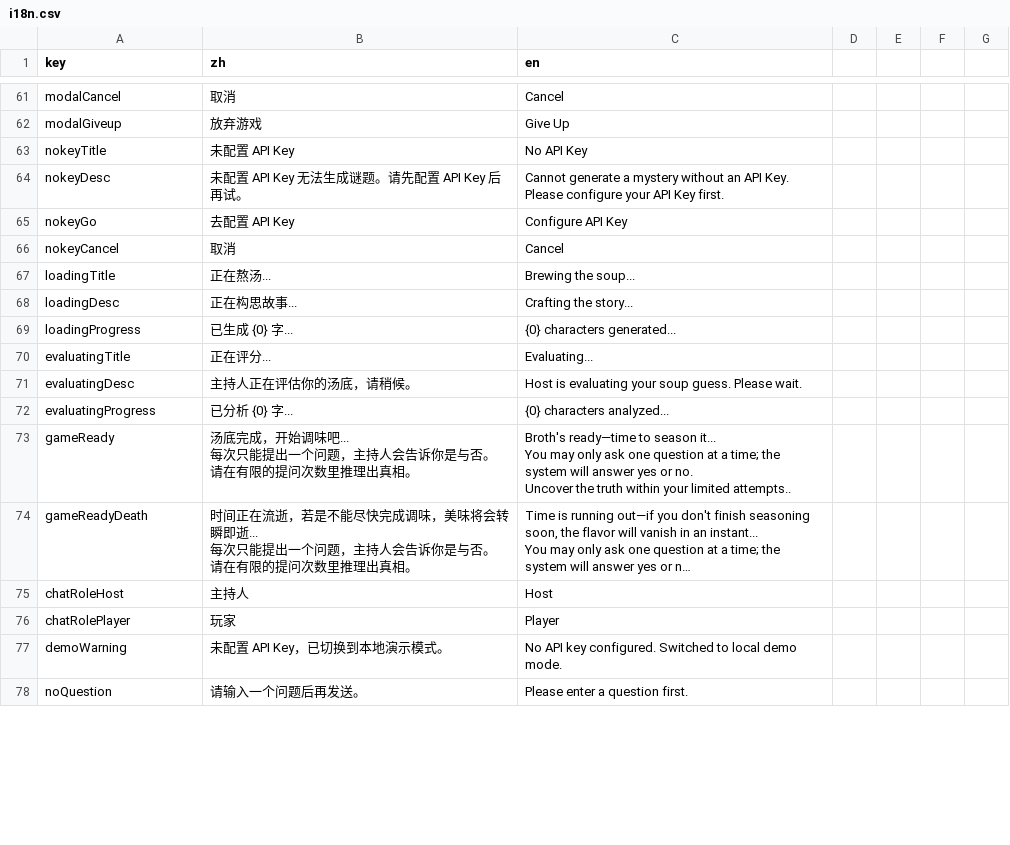
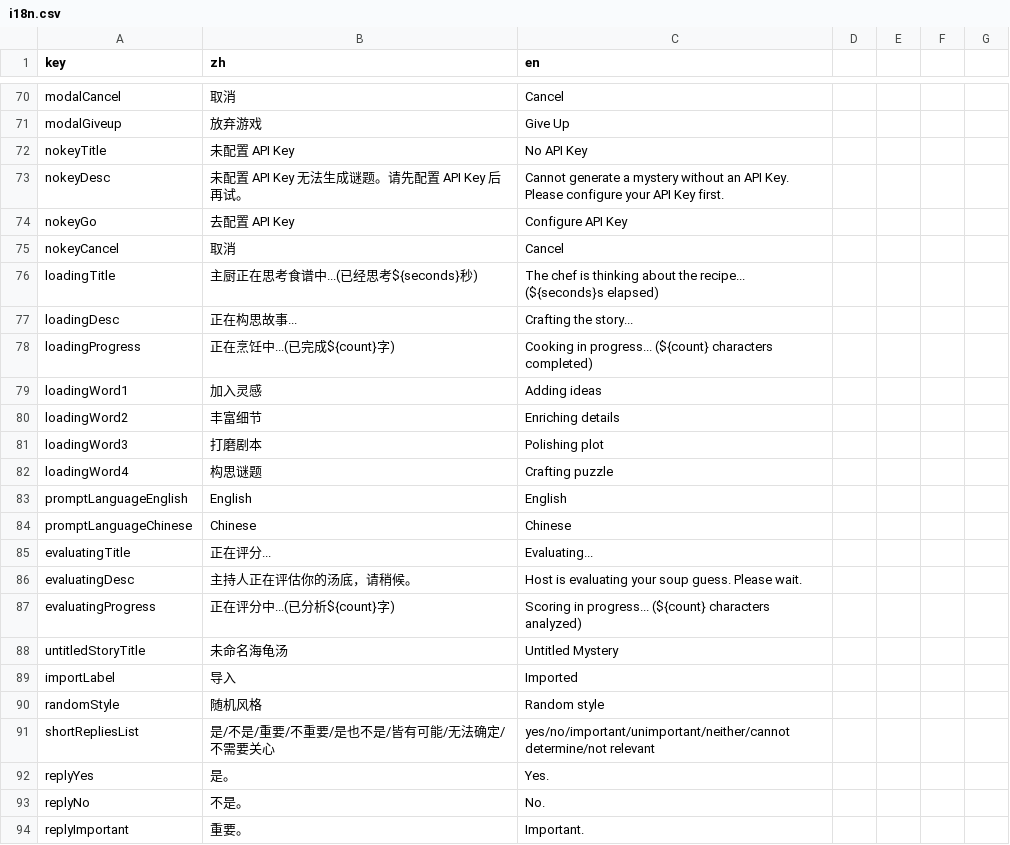
Before and after one commit to nmjxblw/TurtleSoup, a CSV file: i18n.csv, drawn as a sheet; only a part is shown, gaps mark what is left out; the shorter side is filled out with more unchanged rows; long unchanged cells end in …; the diff covers the shown part only.

```diff
--- a/i18n.csv
+++ b/i18n.csv
@@ -72,7 +81,20 @@ nokeyGo,去配置 API Key,Configure API Key
 nokeyCancel,取消,Cancel
-loadingTitle,正在熬汤...,Brewing the soup...
+loadingTitle,主厨正在思考食谱中...(已经思考${seconds}秒),The chef is thinking about the recipe... (${seconds}s elapsed)
 loadingDesc,"正在构思故事...","Crafting the story..."
-loadingProgress,已生成 {0} 字...,{0} characters generated...
+loadingProgress,正在烹饪中...(已完成${count}字),Cooking in progress... (${count} characters completed)
+loadingWord1,加入灵感,Adding ideas
+loadingWord2,丰富细节,Enriching details
+loadingWord3,打磨剧本,Polishing plot
+loadingWord4,构思谜题,Crafting puzzle
+promptLanguageEnglish,English,English
+promptLanguageChinese,Chinese,Chinese
 evaluatingTitle,正在评分...,Evaluating...
 evaluatingDesc,主持人正在评估你的汤底，请稍候。,Host is evaluating your soup guess. Please wait.
-evaluatingProgress,已分析 {0} 字...,{0} characters analyzed...
+evaluatingProgress,正在评分中...(已分析${count}字),Scoring in progress... (${count} characters analyzed)
+untitledStoryTitle,未命名海龟汤,Untitled Mystery
+importLabel,导入,Imported
+randomStyle,随机风格,Random style
+shortRepliesList,是/不是/重要/不重要/是也不是/皆有可能/无法确定/不需要关心,yes/no/important/unimportant/neither/cannot determine/not relevant
+replyYes,是。,Yes.
+replyNo,不是。,No.
+replyImportant,重要。,Important.
```
Also changed, not shown: 27 added rows and 2 edited cells elsewhere in this file, 28 other files.
